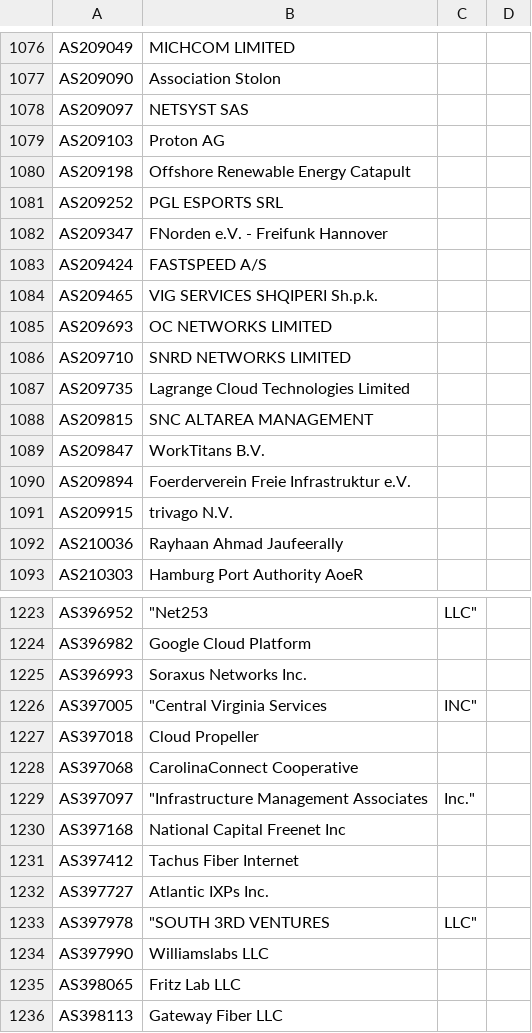
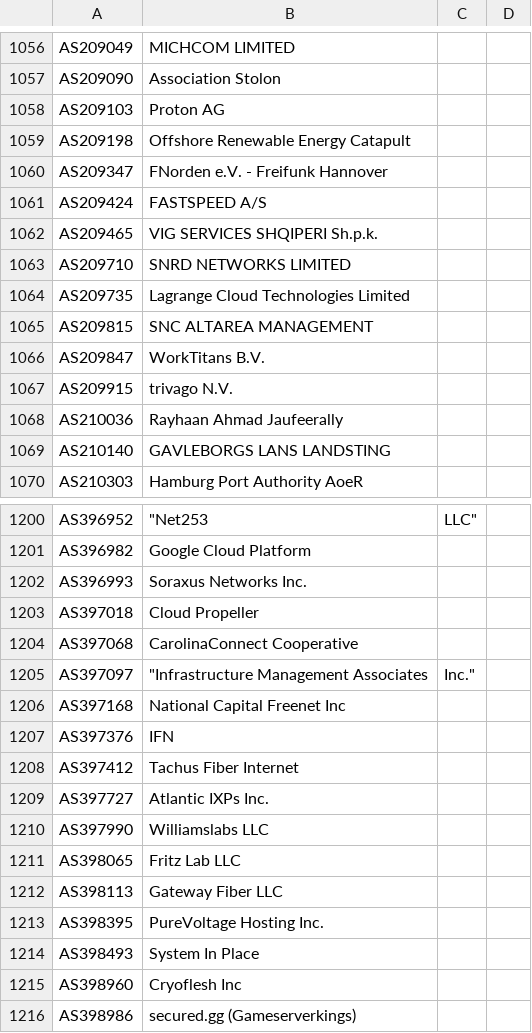
Before and after one commit to Alice39s/BGP.Tools-OpenDB, a CSV file: tags/rpkirov/tags-rpkirov.csv, drawn as a sheet; only a part is shown, gaps mark what is left out; the shorter side is filled out with more unchanged rows; the diff covers the shown part only.

```diff
--- a/tags/rpkirov/tags-rpkirov.csv
+++ b/tags/rpkirov/tags-rpkirov.csv
@@ -1077,6 +1057,4 @@ AS209049,MICHCOM LIMITED
 AS209090,Association Stolon
-AS209097,NETSYST SAS
 AS209103,Proton AG
 AS209198,Offshore Renewable Energy Catapult
-AS209252,PGL ESPORTS SRL
 AS209347,FNorden e.V. - Freifunk Hannover
@@ -1084,3 +1062,2 @@ AS209424,FASTSPEED A/S
 AS209465,VIG SERVICES SHQIPERI Sh.p.k.
-AS209693,OC NETWORKS LIMITED
 AS209710,SNRD NETWORKS LIMITED
@@ -1089,5 +1066,5 @@ AS209815,SNC ALTAREA MANAGEMENT
 AS209847,WorkTitans B.V.
-AS209894,Foerderverein Freie Infrastruktur e.V.
 AS209915,trivago N.V.
 AS210036,Rayhaan Ahmad Jaufeerally
+AS210140,GAVLEBORGS LANS LANDSTING
 AS210303,Hamburg Port Authority AoeR
@@ -1225,3 +1202,2 @@ AS396982,Google Cloud Platform
 AS396993,Soraxus Networks Inc.
-AS397005,"""Central Virginia Services", INC"
 AS397018,Cloud Propeller
@@ -1230,5 +1206,5 @@ AS397097,"""Infrastructure Management Associates", Inc."
 AS397168,National Capital Freenet Inc
+AS397376,IFN
 AS397412,Tachus Fiber Internet
 AS397727,Atlantic IXPs Inc.
-AS397978,"""SOUTH 3RD VENTURES", LLC"
 AS397990,Williamslabs LLC
```
Also changed, not shown: 19 added rows and 39 removed rows elsewhere in this file, tags/a10k/tags-a10k.csv, tags/anycast/tags-anycast.csv, 33 other files.
